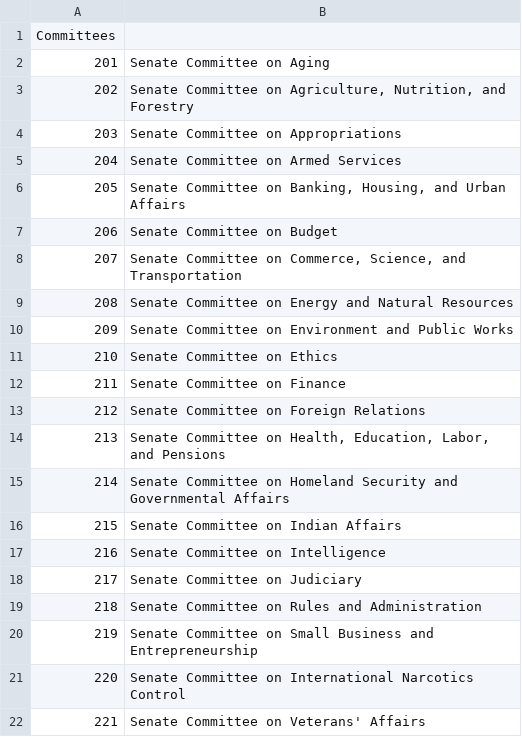
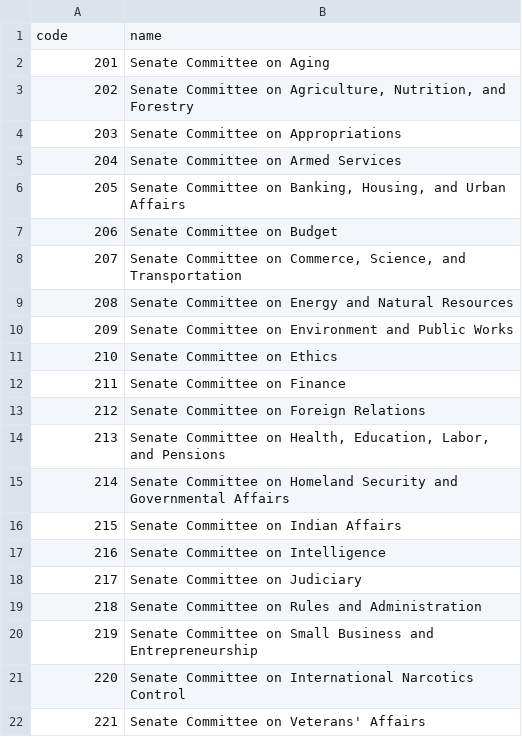
Before and after one commit to datamade/committee-oversight, a CSV file: data/final/senate_committees.csv, drawn as a sheet.

Commit message:
fix senate_committee header:

```diff
--- a/data/final/senate_committees.csv
+++ b/data/final/senate_committees.csv
@@ -1,2 +1,2 @@
-Committees,
+code,name
 201,Senate Committee on Aging
```
Also changed, not shown: 1 other file.
